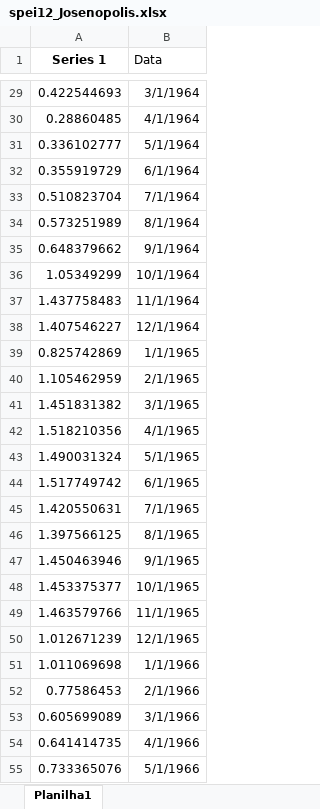
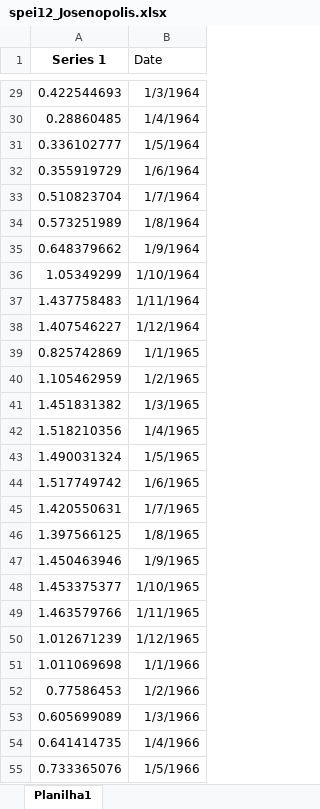
Before and after one commit to LuizHduarte/Drought, an Excel workbook: Data/spei12_Josenopolis.xlsx, sheet Planilha1, drawn as a sheet; only a part is shown, gaps mark what is left out; values as stored, in another font and other column widths than the file's, no borders; the diff covers the shown part only; the diff names each change by its address in the sheet, - before the commit and + after, or states it on an @@ line.

Commit message:
`NeuralNetwork` class: fixed serious math error of `input_shape`; model now is not trained automatically on creation.
`Dataset` class: (pd.max(), pd.min()) -> (np.max(), np.min()); Date col as index; renamed col.

xlsxs: changed the col order and name

```diff
--- a/Data/spei12_Josenopolis.xlsx (sheet Planilha1)
+++ b/Data/spei12_Josenopolis.xlsx (sheet Planilha1)
-B1: Data
+B1: Date
-B29 (Date): 3/1/1964
+B29 (Date): 1/3/1964
-B30 (Date): 4/1/1964
+B30 (Date): 1/4/1964
-B31 (Date): 5/1/1964
+B31 (Date): 1/5/1964
-B32 (Date): 6/1/1964
+B32 (Date): 1/6/1964
-B33 (Date): 7/1/1964
+B33 (Date): 1/7/1964
-B34 (Date): 8/1/1964
+B34 (Date): 1/8/1964
-B35 (Date): 9/1/1964
+B35 (Date): 1/9/1964
-B36 (Date): 10/1/1964
+B36 (Date): 1/10/1964
-B37 (Date): 11/1/1964
+B37 (Date): 1/11/1964
-B38 (Date): 12/1/1964
+B38 (Date): 1/12/1964
-B40 (Date): 2/1/1965
+B40 (Date): 1/2/1965
-B41 (Date): 3/1/1965
+B41 (Date): 1/3/1965
-B42 (Date): 4/1/1965
+B42 (Date): 1/4/1965
-B43 (Date): 5/1/1965
+B43 (Date): 1/5/1965
-B44 (Date): 6/1/1965
+B44 (Date): 1/6/1965
-B45 (Date): 7/1/1965
+B45 (Date): 1/7/1965
-B46 (Date): 8/1/1965
+B46 (Date): 1/8/1965
-B47 (Date): 9/1/1965
+B47 (Date): 1/9/1965
-B48 (Date): 10/1/1965
+B48 (Date): 1/10/1965
-B49 (Date): 11/1/1965
+B49 (Date): 1/11/1965
-B50 (Date): 12/1/1965
+B50 (Date): 1/12/1965
-B52 (Date): 2/1/1966
+B52 (Date): 1/2/1966
-B53 (Date): 3/1/1966
+B53 (Date): 1/3/1966
-B54 (Date): 4/1/1966
+B54 (Date): 1/4/1966
-B55 (Date): 5/1/1966
+B55 (Date): 1/5/1966
```
Also changed, not shown: 620 edited cells elsewhere in this sheet, Data/spei12_FranciscoSá.xlsx, Data/spei12_GrãoMogol.xlsx, 5 other files.
